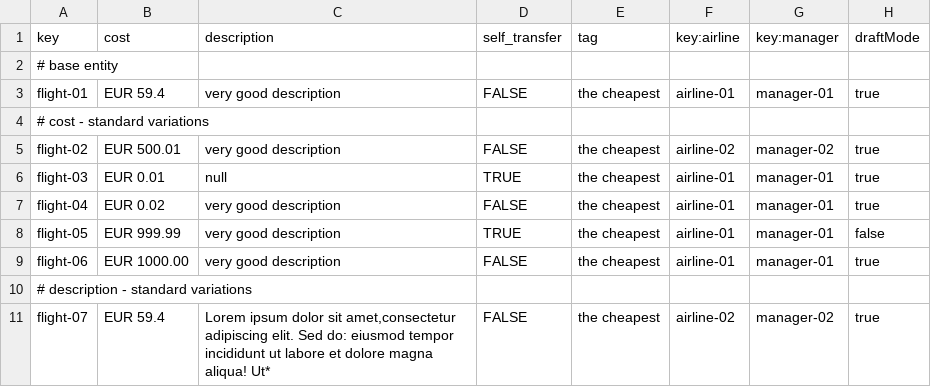
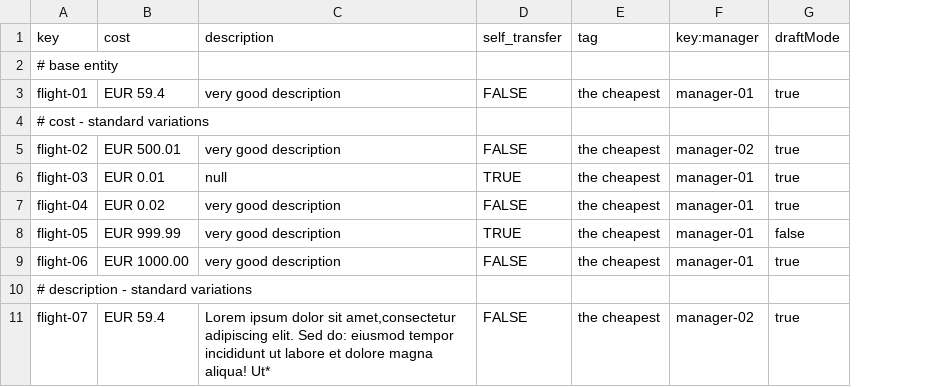
Before and after one commit to aaronma300604/DP2-C01-31, a CSV file: src/main/resources/WEB-INF/data/sample/flight.csv, drawn as a sheet; only a part is shown; the diff names each change by its address in the sheet, - before the commit and + after, or states it on an @@ line.

```diff
--- a/src/main/resources/WEB-INF/data/sample/flight.csv
+++ b/src/main/resources/WEB-INF/data/sample/flight.csv
-column F (key:airline), rows 3-11: airline-01 |  | airline-02 | airline-01 | airline-01 | airline-01 | airline-01 |  | airline-02
```
Also changed, not shown: src/main/resources/WEB-INF/data/sample/leg.csv, 31 other files.
